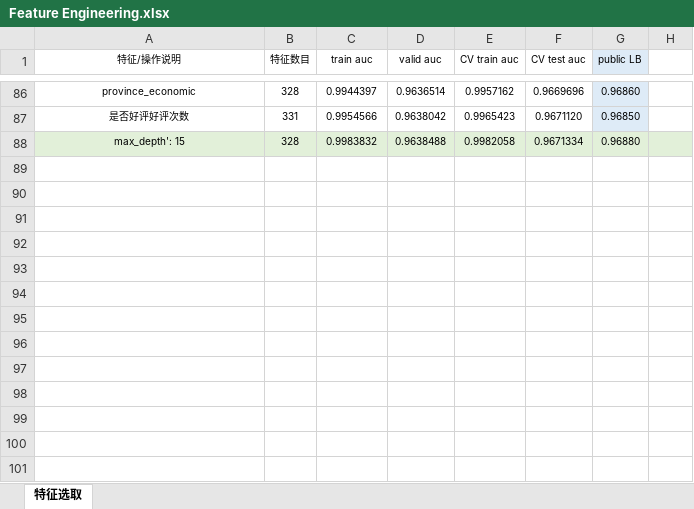
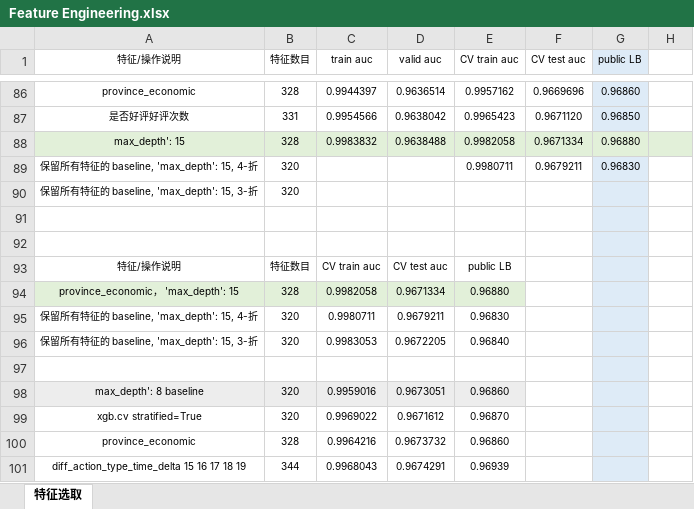
Before and after one commit to SunnyMarkLiu/datacastle_travel_services_predict-rank5, an Excel workbook: Feature Engineering.xlsx, sheet 特征选取, drawn as a sheet; only a part is shown, gaps mark what is left out; values as stored, in another font and other column widths than the file's, no borders; the diff names each change by its address in the sheet, - before the commit and + after, or states it on an @@ line.

Commit message:
diff_action_type_time_delta 15 16 17 18 19， 0.96939

```diff
--- a/Feature Engineering.xlsx (sheet 特征选取)
+++ b/Feature Engineering.xlsx (sheet 特征选取)
+row 89: 保留所有特征的 baseline, 'max_depth': 15, 4-折 | 320 |  |  | 0.9980711 | 0.9679211 | 0.96830
+row 90: 保留所有特征的 baseline, 'max_depth': 15, 3-折 | 320
+row 91: (empty)
+row 92: (empty)
+row 93: 特征/操作说明 | 特征数目 | CV train auc | CV test auc | public LB
+row 94: province_economic， 'max_depth': 15 | 328 | 0.9982058 | 0.9671334 | 0.96880
+row 95: 保留所有特征的 baseline, 'max_depth': 15, 4-折 | 320 | 0.9980711 | 0.9679211 | 0.96830
+row 96: 保留所有特征的 baseline, 'max_depth': 15, 3-折 | 320 | 0.9983053 | 0.9672205 | 0.96840
+row 97: (empty)
+row 98: max_depth': 8 baseline | 320 | 0.9959016 | 0.9673051 | 0.96860
+row 99: xgb.cv stratified=True | 320 | 0.9969022 | 0.9671612 | 0.96870
+row 100: province_economic | 328 | 0.9964216 | 0.9673732 | 0.96860
+row 101: diff_action_type_time_delta 15 16 17 18 19 | 344 | 0.9968043 | 0.9674291 | 0.96939
```
Also changed, not shown: 4 other files.
